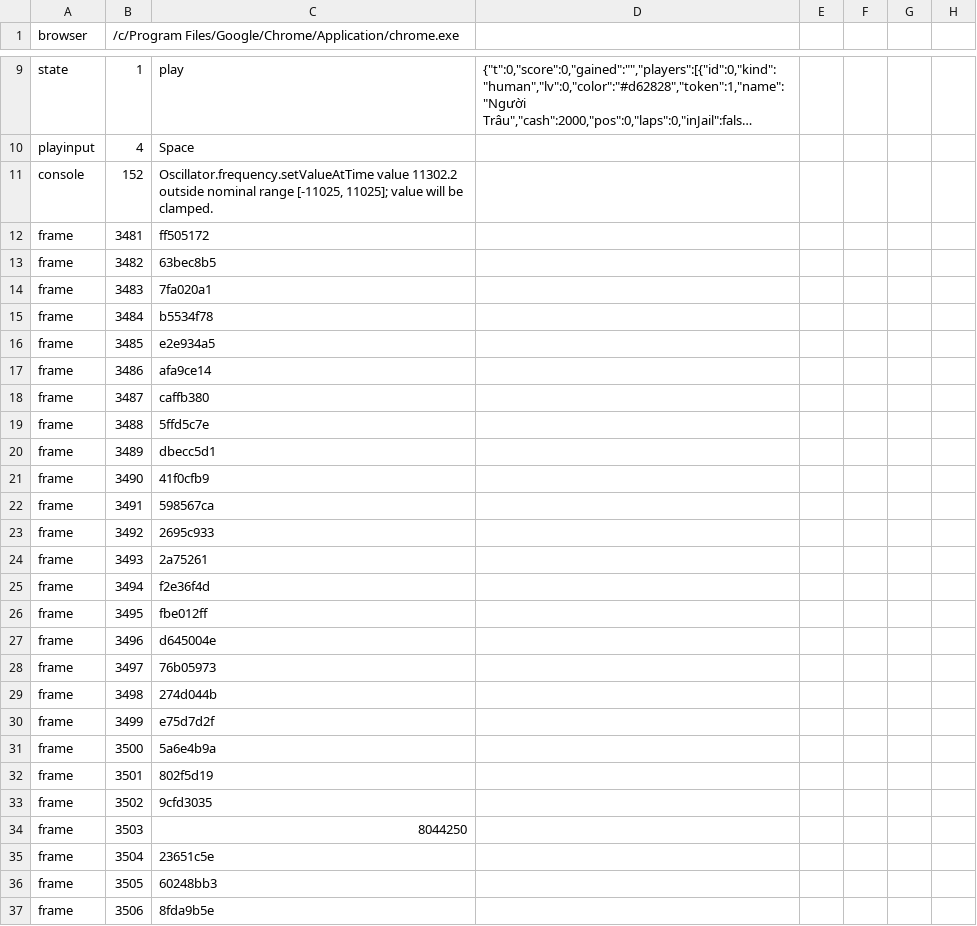
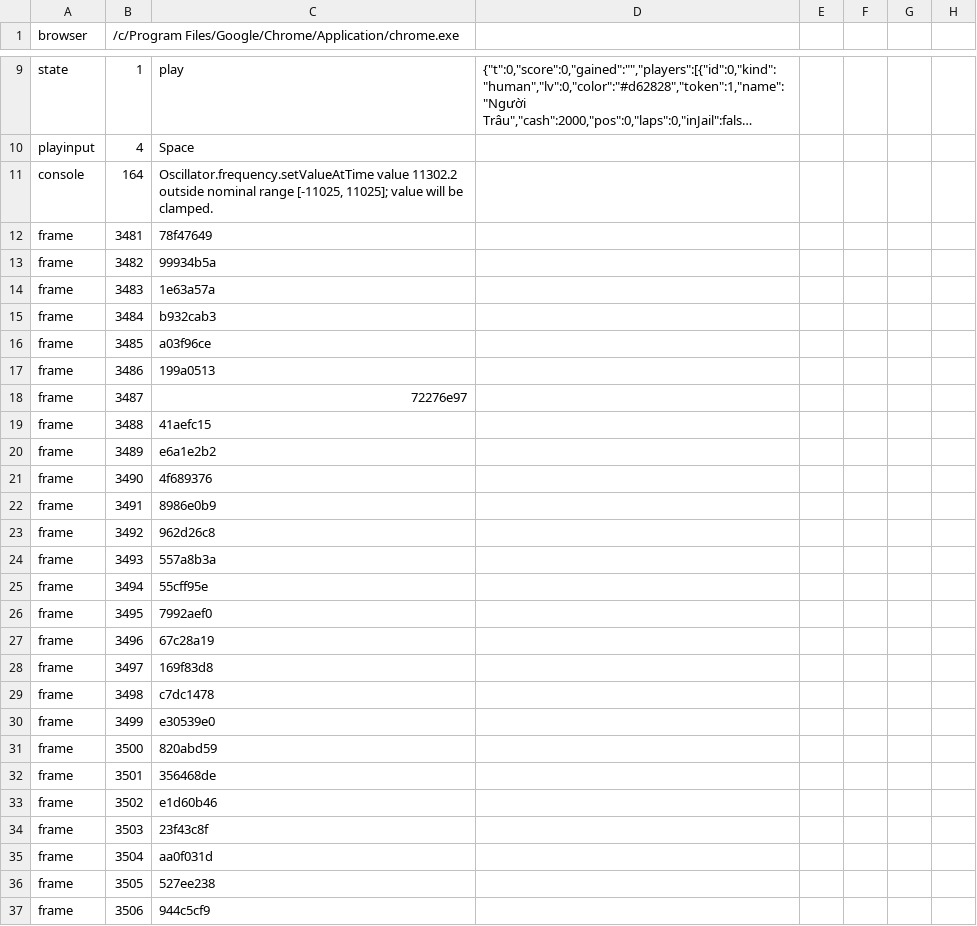
Before and after one commit to hgbao85/cotyphu, a TSV file: production/qa/evidence/grow-ty-phu-dat-viet/accepted.tsv, drawn as a sheet; only a part is shown, gaps mark what is left out; long unchanged cells end in …; the diff covers the shown part only; the diff names each change by its address in the sheet, - before the commit and + after, or states it on an @@ line.

```diff
--- a/production/qa/evidence/grow-ty-phu-dat-viet/accepted.tsv
+++ b/production/qa/evidence/grow-ty-phu-dat-viet/accepted.tsv
-B11: 152
+B11: 164
-C12: ff505172
+C12: 78f47649
-C13: 63bec8b5
+C13: 99934b5a
-C14: 7fa020a1
+C14: 1e63a57a
-C15: b5534f78
+C15: b932cab3
-C16: e2e934a5
+C16: a03f96ce
-C17: afa9ce14
+C17: 199a0513
-C18: caffb380
+C18: 72276e97
-C19: 5ffd5c7e
+C19: 41aefc15
-C20: dbecc5d1
+C20: e6a1e2b2
-C21: 41f0cfb9
+C21: 4f689376
-C22: 598567ca
+C22: 8986e0b9
-C23: 2695c933
+C23: 962d26c8
-C24: 2a75261
+C24: 557a8b3a
-C25: f2e36f4d
+C25: 55cff95e
-C26: fbe012ff
+C26: 7992aef0
-C27: d645004e
+C27: 67c28a19
-C28: 76b05973
+C28: 169f83d8
-C29: 274d044b
+C29: c7dc1478
-C30: e75d7d2f
+C30: e30539e0
-C31: 5a6e4b9a
+C31: 820abd59
-C32: 802f5d19
+C32: 356468de
-C33: 9cfd3035
+C33: e1d60b46
-C34: 8044250
+C34: 23f43c8f
-C35: 23651c5e
+C35: aa0f031d
-C36: 60248bb3
+C36: 527ee238
-C37: 8fda9b5e
+C37: 944c5cf9
```
Also changed, not shown: 107 edited cells elsewhere in this file, production/qa/evidence/grow-ty-phu-dat-viet/story.tsv, 14 other files.
